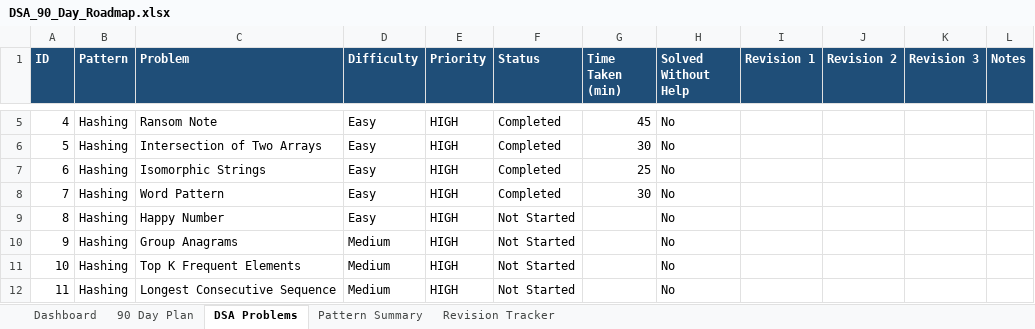
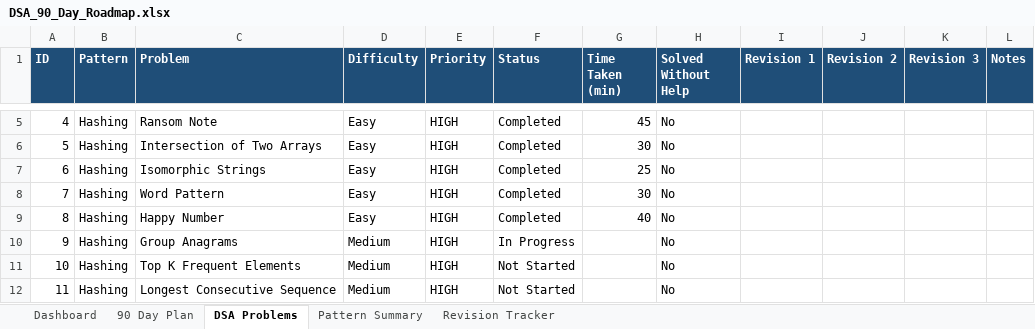
Before and after one commit to sreenivas86/Target-learn, an Excel workbook: documents/plan/DSA_90_Day_Roadmap.xlsx, sheet DSA Problems, drawn as a sheet; only a part is shown, gaps mark what is left out; values as stored, in another font and other column widths than the file's, no borders; the diff names each change by its address in the sheet, - before the commit and + after, or states it on an @@ line.

```diff
--- a/documents/plan/DSA_90_Day_Roadmap.xlsx (sheet DSA Problems)
+++ b/documents/plan/DSA_90_Day_Roadmap.xlsx (sheet DSA Problems)
-F9 (Status): Not Started
+F9 (Status): Completed
-G9 (Time Taken (min)): (empty)
+G9 (Time Taken (min)): 40
-F10 (Status): Not Started
+F10 (Status): In Progress
```
Also changed, not shown: sheet Dashboard, sheet Pattern Summary, sheet Revision Tracker.
